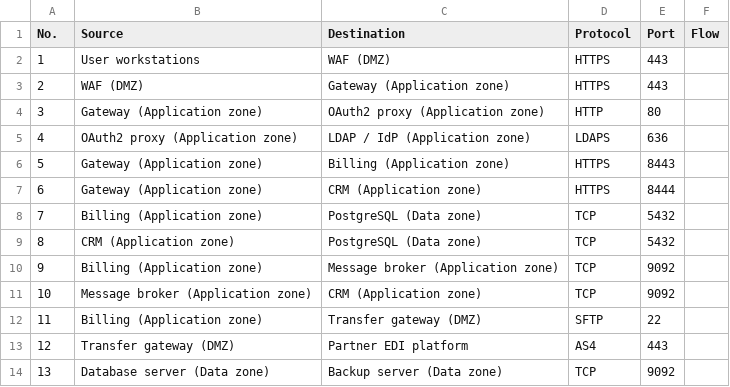
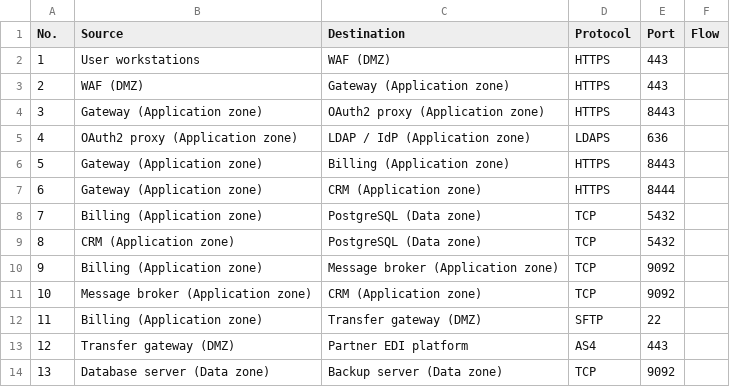
Before and after one commit to R0kshan/cairn, a CSV file: examples/infrastructure.flow.csv, drawn as a sheet.

```diff
--- a/examples/infrastructure.flow.csv
+++ b/examples/infrastructure.flow.csv
@@ -3,3 +3,3 @@ No.,Source,Destination,Protocol,Port,Flow
 2,WAF (DMZ),Gateway (Application zone),HTTPS,443,
-3,Gateway (Application zone),OAuth2 proxy (Application zone),HTTP,80,
+3,Gateway (Application zone),OAuth2 proxy (Application zone),HTTPS,8443,
 4,OAuth2 proxy (Application zone),LDAP / IdP (Application zone),LDAPS,636,
```
Also changed, not shown: examples/infrastructure-fr.flow.csv, 58 other files.
